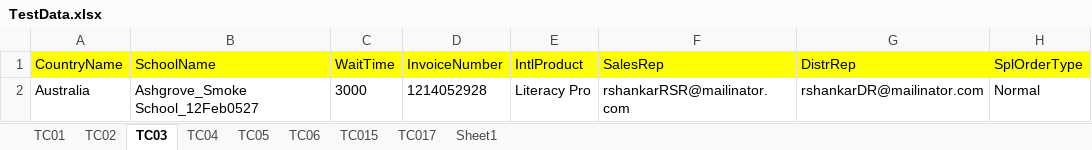
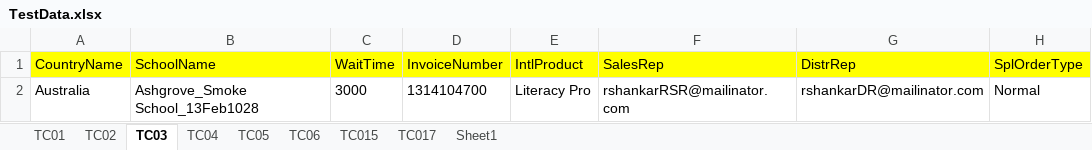
Before and after one commit to srinivasiyerb/Lpro, an Excel workbook: LitPro/config/TestData.xlsx, sheet TC03, drawn as a sheet; only a part is shown; values as stored, in another font and other column widths than the file's, no borders; the diff names each change by its address in the sheet, - before the commit and + after, or states it on an @@ line.

```diff
--- a/LitPro/config/TestData.xlsx (sheet TC03)
+++ b/LitPro/config/TestData.xlsx (sheet TC03)
-B2 (SchoolName): Ashgrove_Smoke School_12Feb0527
+B2 (SchoolName): Ashgrove_Smoke School_13Feb1028
-D2 (InvoiceNumber): 1214052928
+D2 (InvoiceNumber): 1314104700
```
Also changed, not shown: 14 other files.
